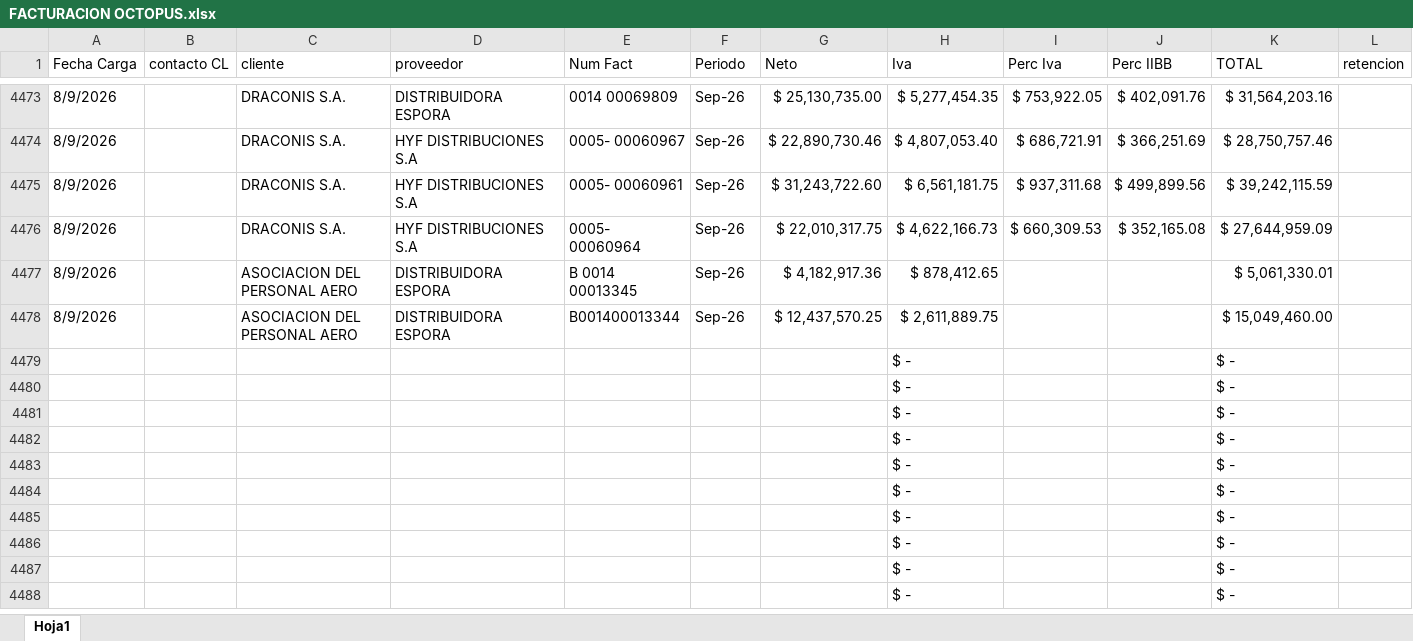
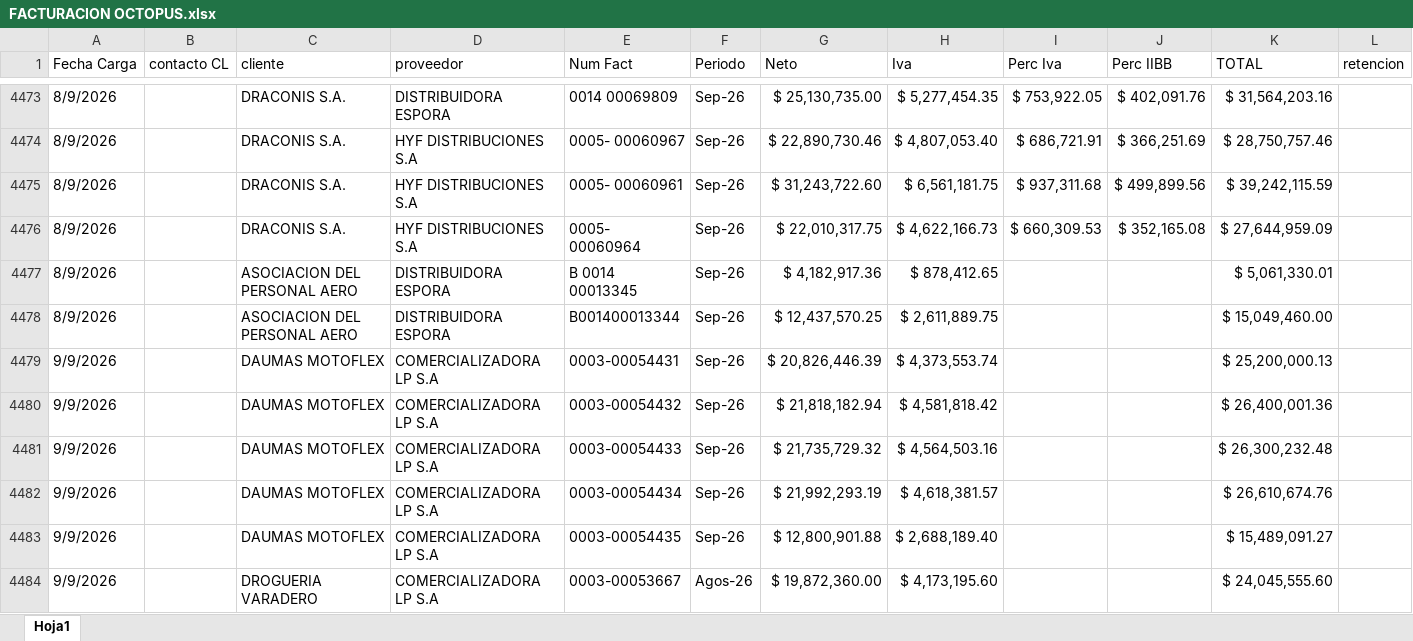
Before and after one commit to echtluciano-ship-it/octopus, an Excel workbook: data/FACTURACION OCTOPUS.xlsx, sheet Hoja1, drawn as a sheet; only a part is shown, gaps mark what is left out; the shorter side is filled out with more unchanged rows; values as stored, in another font and other column widths than the file's, no cell formats; charts and pictures not drawn; removed rows and columns are numbered as before the commit, all else as after; rows hold the shown columns only; the diff covers the shown part only; the diff names each change by its address in the sheet, - before the commit and + after, or states it on an @@ line.

Commit message:
Update Octopus data from Drive

```diff
--- a/data/FACTURACION OCTOPUS.xlsx (sheet Hoja1)
+++ b/data/FACTURACION OCTOPUS.xlsx (sheet Hoja1)
-row 4479:  |  |  |  |  |  |  | $ - |  |  | $ -
-row 4480:  |  |  |  |  |  |  | $ - |  |  | $ -
-row 4481:  |  |  |  |  |  |  | $ - |  |  | $ -
-row 4482:  |  |  |  |  |  |  | $ - |  |  | $ -
-row 4483:  |  |  |  |  |  |  | $ - |  |  | $ -
-row 4484:  |  |  |  |  |  |  | $ - |  |  | $ -
-row 4485:  |  |  |  |  |  |  | $ - |  |  | $ -
+row 4479: 9/9/2026 |  | DAUMAS MOTOFLEX | COMERCIALIZADORA LP S.A | 0003-00054431 | Sep-26 | $ 20,826,446.39 | $ 4,373,553.74 |  |  | $ 25,200,000.13
+row 4480: 9/9/2026 |  | DAUMAS MOTOFLEX | COMERCIALIZADORA LP S.A | 0003-00054432 | Sep-26 | $ 21,818,182.94 | $ 4,581,818.42 |  |  | $ 26,400,001.36
+row 4481: 9/9/2026 |  | DAUMAS MOTOFLEX | COMERCIALIZADORA LP S.A | 0003-00054433 | Sep-26 | $ 21,735,729.32 | $ 4,564,503.16 |  |  | $ 26,300,232.48
+row 4482: 9/9/2026 |  | DAUMAS MOTOFLEX | COMERCIALIZADORA LP S.A | 0003-00054434 | Sep-26 | $ 21,992,293.19 | $ 4,618,381.57 |  |  | $ 26,610,674.76
+row 4483: 9/9/2026 |  | DAUMAS MOTOFLEX | COMERCIALIZADORA LP S.A | 0003-00054435 | Sep-26 | $ 12,800,901.88 | $ 2,688,189.40 |  |  | $ 15,489,091.27
+row 4484: 9/9/2026 |  | DROGUERIA VARADERO | COMERCIALIZADORA LP S.A | 0003-00053667 | Agos-26 | $ 19,872,360.00 | $ 4,173,195.60 |  |  | $ 24,045,555.60
```
Also changed, not shown: 69 added rows elsewhere in this sheet, cell formats, 3 other files.
